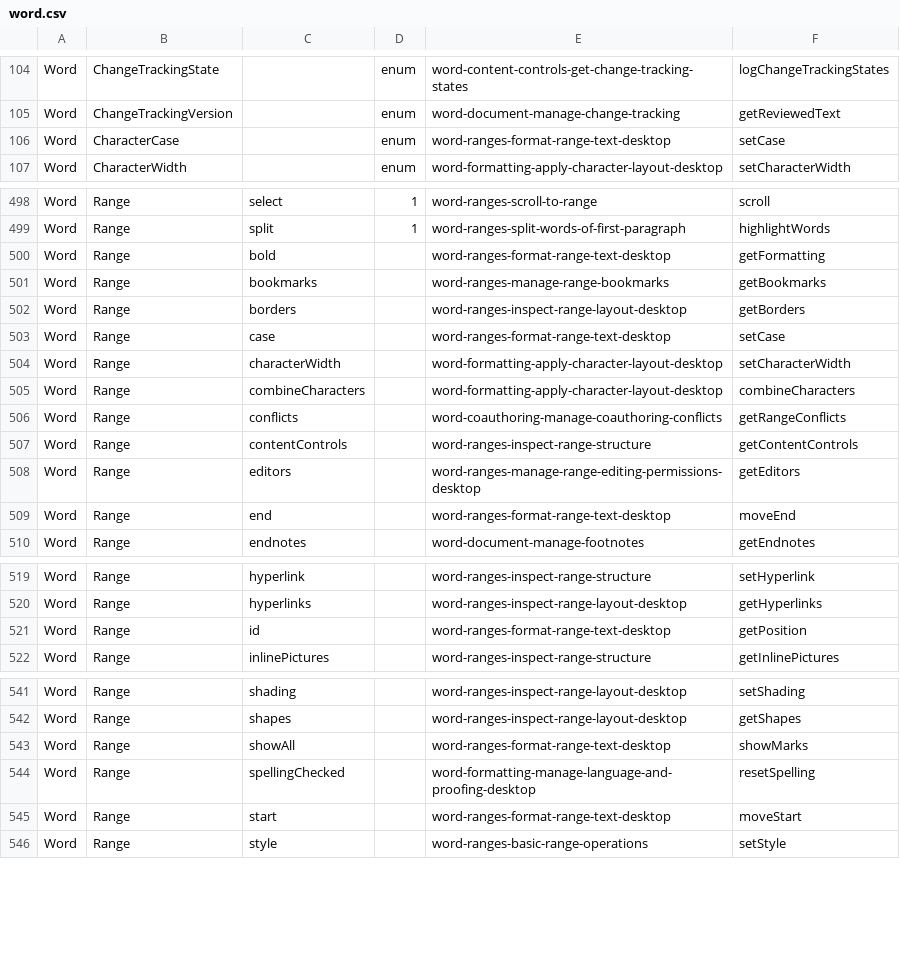
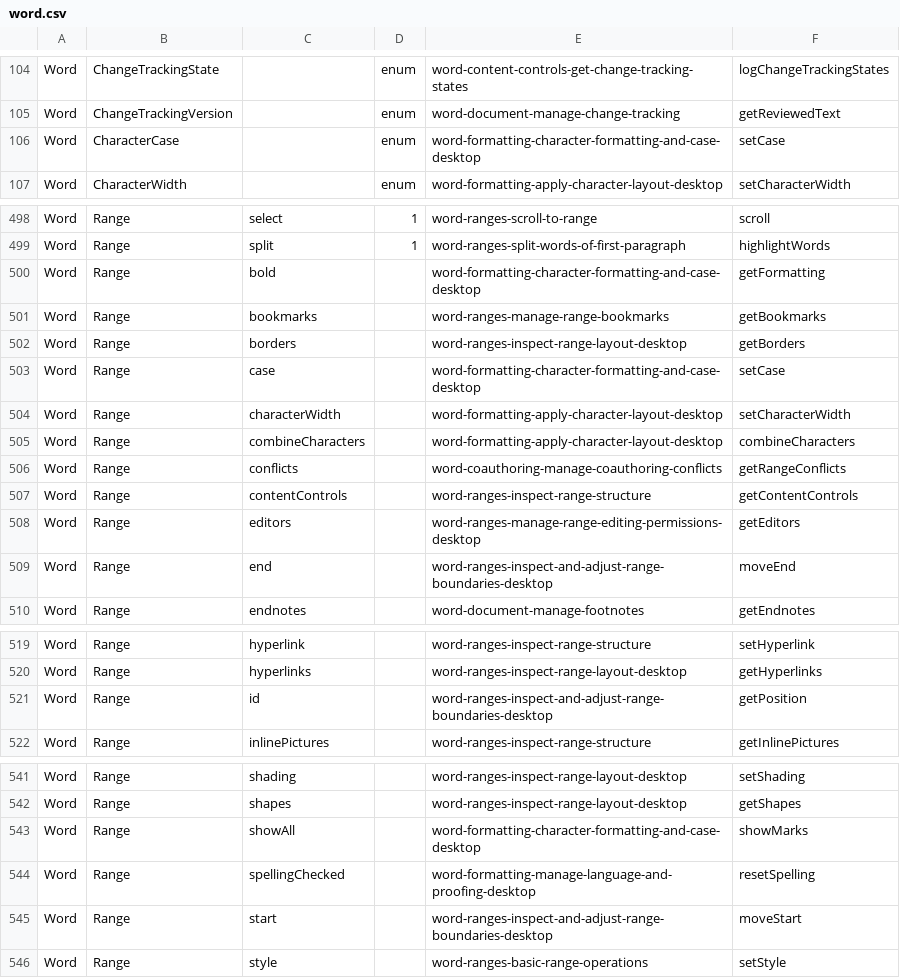
Before and after one commit to OfficeDev/office-js-snippets, a CSV file: snippet-extractor-metadata/word.csv, drawn as a sheet; only a part is shown, gaps mark what is left out.

```diff
--- a/snippet-extractor-metadata/word.csv
+++ b/snippet-extractor-metadata/word.csv
@@ -105,3 +105,3 @@ Word,ChangeTrackingState,,enum,word-content-controls-get-change-tracking-states,
 Word,ChangeTrackingVersion,,enum,word-document-manage-change-tracking,getReviewedText
-Word,CharacterCase,,enum,word-ranges-format-range-text-desktop,setCase
+Word,CharacterCase,,enum,word-formatting-character-formatting-and-case-desktop,setCase
 Word,CharacterWidth,,enum,word-formatting-apply-character-layout-desktop,setCharacterWidth
@@ -499,6 +499,6 @@ Word,Range,select,1,word-ranges-scroll-to-range,scroll
 Word,Range,split,1,word-ranges-split-words-of-first-paragraph,highlightWords
-Word,Range,bold,,word-ranges-format-range-text-desktop,getFormatting
+Word,Range,bold,,word-formatting-character-formatting-and-case-desktop,getFormatting
 Word,Range,bookmarks,,word-ranges-manage-range-bookmarks,getBookmarks
 Word,Range,borders,,word-ranges-inspect-range-layout-desktop,getBorders
-Word,Range,case,,word-ranges-format-range-text-desktop,setCase
+Word,Range,case,,word-formatting-character-formatting-and-case-desktop,setCase
 Word,Range,characterWidth,,word-formatting-apply-character-layout-desktop,setCharacterWidth
@@ -508,3 +508,3 @@ Word,Range,contentControls,,word-ranges-inspect-range-structure,getContentContro
 Word,Range,editors,,word-ranges-manage-range-editing-permissions-desktop,getEditors
-Word,Range,end,,word-ranges-format-range-text-desktop,moveEnd
+Word,Range,end,,word-ranges-inspect-and-adjust-range-boundaries-desktop,moveEnd
 Word,Range,endnotes,,word-document-manage-footnotes,getEndnotes
@@ -520,3 +520,3 @@ Word,Range,hyperlink,,word-ranges-inspect-range-structure,setHyperlink
 Word,Range,hyperlinks,,word-ranges-inspect-range-layout-desktop,getHyperlinks
-Word,Range,id,,word-ranges-format-range-text-desktop,getPosition
+Word,Range,id,,word-ranges-inspect-and-adjust-range-boundaries-desktop,getPosition
 Word,Range,inlinePictures,,word-ranges-inspect-range-structure,getInlinePictures
@@ -542,5 +542,5 @@ Word,Range,shading,,word-ranges-inspect-range-layout-desktop,setShading
 Word,Range,shapes,,word-ranges-inspect-range-layout-desktop,getShapes
-Word,Range,showAll,,word-ranges-format-range-text-desktop,showMarks
+Word,Range,showAll,,word-formatting-character-formatting-and-case-desktop,showMarks
 Word,Range,spellingChecked,,word-formatting-manage-language-and-proofing-desktop,resetSpelling
-Word,Range,start,,word-ranges-format-range-text-desktop,moveStart
+Word,Range,start,,word-ranges-inspect-and-adjust-range-boundaries-desktop,moveStart
 Word,Range,style,,word-ranges-basic-range-operations,setStyle
```
Also changed, not shown: 14 other files.
